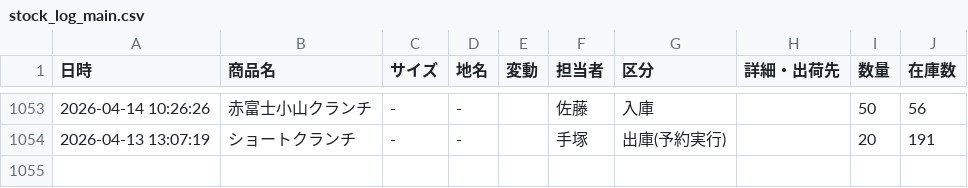
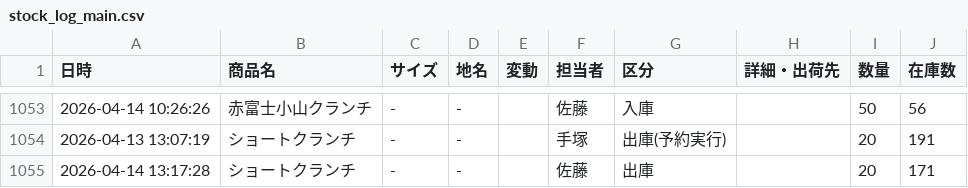
Before and after one commit to iplan381/zaiko-kanri, a CSV file: stock_log_main.csv, drawn as a sheet; only a part is shown, gaps mark what is left out; the diff names each change by its address in the sheet, - before the commit and + after, or states it on an @@ line.

Commit message:
Add Log

```diff
--- a/stock_log_main.csv
+++ b/stock_log_main.csv
+row 1055: 2026-04-14 13:17:28 | ショートクランチ | - | - |  | 佐藤 | 出庫 |  | 20 | 171
```
